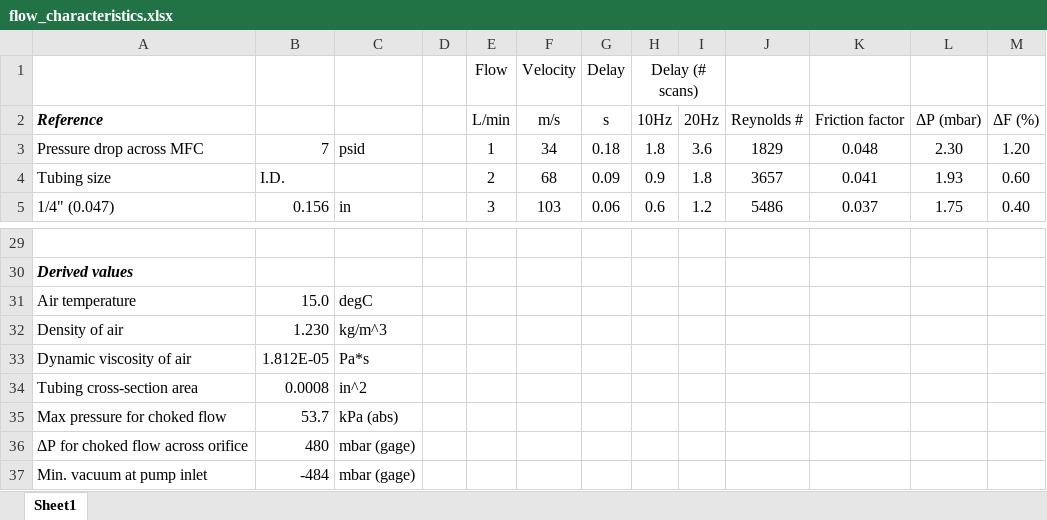
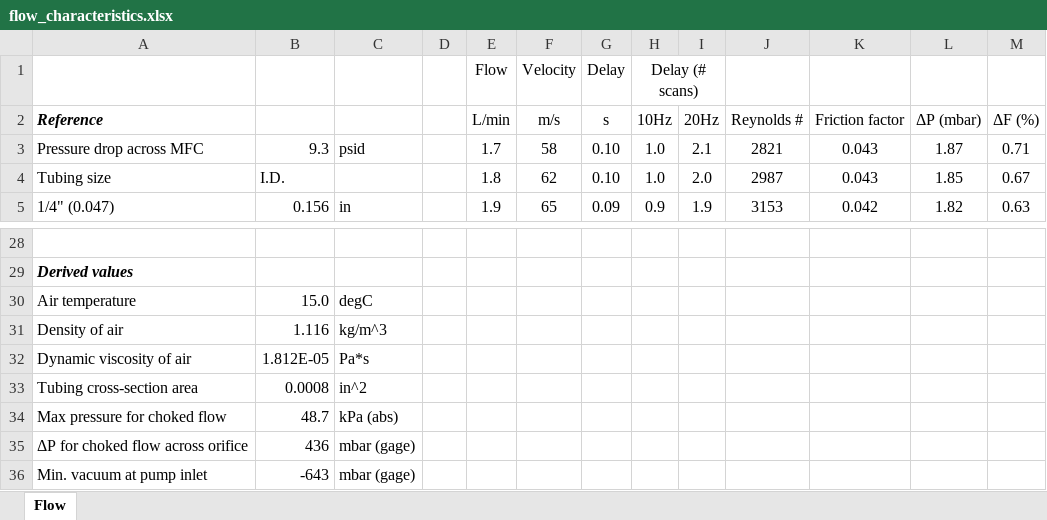
Before and after one commit to patricktokeeffe/smart-rea-sampler, an Excel workbook: engr/flow_characteristics.xlsx, sheet Flow, drawn as a sheet; only a part is shown, gaps mark what is left out; values as stored, in another font and other column widths than the file's, no borders; charts and pictures and conditional formats not drawn; addresses are those after the commit; the diff covers the shown part only; the diff names each change by its address in the sheet, - before the commit and + after, or states it on an @@ line.

Commit message:
Revise flow characteristics spreadsheet
- Specify actual measured pressure drop across orifice+3-way valve as
  pressure drop across MFC (this is a realistic, not minimum value)
- Increase resolution of calculated values table
- Change barometric pressure sea level -> Pullman (1976 std. atmos.)

```diff
--- a/engr/flow_characteristics.xlsx (sheet Flow)
+++ b/engr/flow_characteristics.xlsx (sheet Flow)
-sheet tab: Sheet1
+sheet tab: Flow
-B3: 7
+B3: 9.3
-E3 (L/min): 1
+E3 (L/min): 1.7
-F3 (m/s): 34
+F3 (m/s): 58
-G3 (s): 0.18
+G3 (s): 0.10
-H3 (10Hz): 1.8
+H3 (10Hz): 1.0
-I3 (20Hz): 3.6
+I3 (20Hz): 2.1
-J3 (Reynolds #): 1829
+J3 (Reynolds #): 2821
-K3 (Friction factor): 0.048
+K3 (Friction factor): 0.043
-L3 (ΔP (mbar)): 2.30
+L3 (ΔP (mbar)): 1.87
-M3 (ΔF (%)): 1.20
+M3 (ΔF (%)): 0.71
-E4 (L/min): 2
+E4 (L/min): 1.8
-F4 (m/s): 68
+F4 (m/s): 62
-G4 (s): 0.09
+G4 (s): 0.10
-H4 (10Hz): 0.9
+H4 (10Hz): 1.0
-I4 (20Hz): 1.8
+I4 (20Hz): 2.0
-J4 (Reynolds #): 3657
+J4 (Reynolds #): 2987
-K4 (Friction factor): 0.041
+K4 (Friction factor): 0.043
-L4 (ΔP (mbar)): 1.93
+L4 (ΔP (mbar)): 1.85
-M4 (ΔF (%)): 0.60
+M4 (ΔF (%)): 0.67
-E5 (L/min): 3
+E5 (L/min): 1.9
-F5 (m/s): 103
+F5 (m/s): 65
-G5 (s): 0.06
+G5 (s): 0.09
-H5 (10Hz): 0.6
+H5 (10Hz): 0.9
-I5 (20Hz): 1.2
+I5 (20Hz): 1.9
-J5 (Reynolds #): 5486
+J5 (Reynolds #): 3153
-K5 (Friction factor): 0.037
+K5 (Friction factor): 0.042
-L5 (ΔP (mbar)): 1.75
+L5 (ΔP (mbar)): 1.82
-M5 (ΔF (%)): 0.40
+M5 (ΔF (%)): 0.63
-B31: 1.230
+B31: 1.116
-B34: 53.7
+B34: 48.7
-B35: 480
+B35: 436
-B36: -484
+B36: -643
```
Also changed, not shown: 2 added rows, 3 removed rows and 127 edited cells elsewhere in this sheet, formulas that keep their value.
